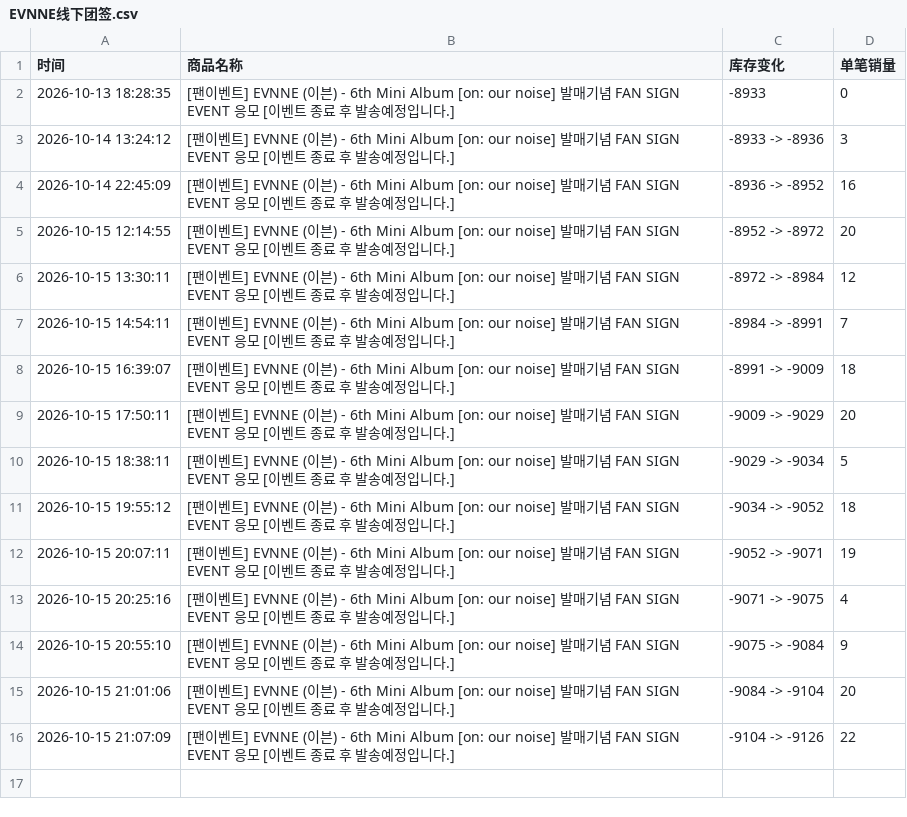
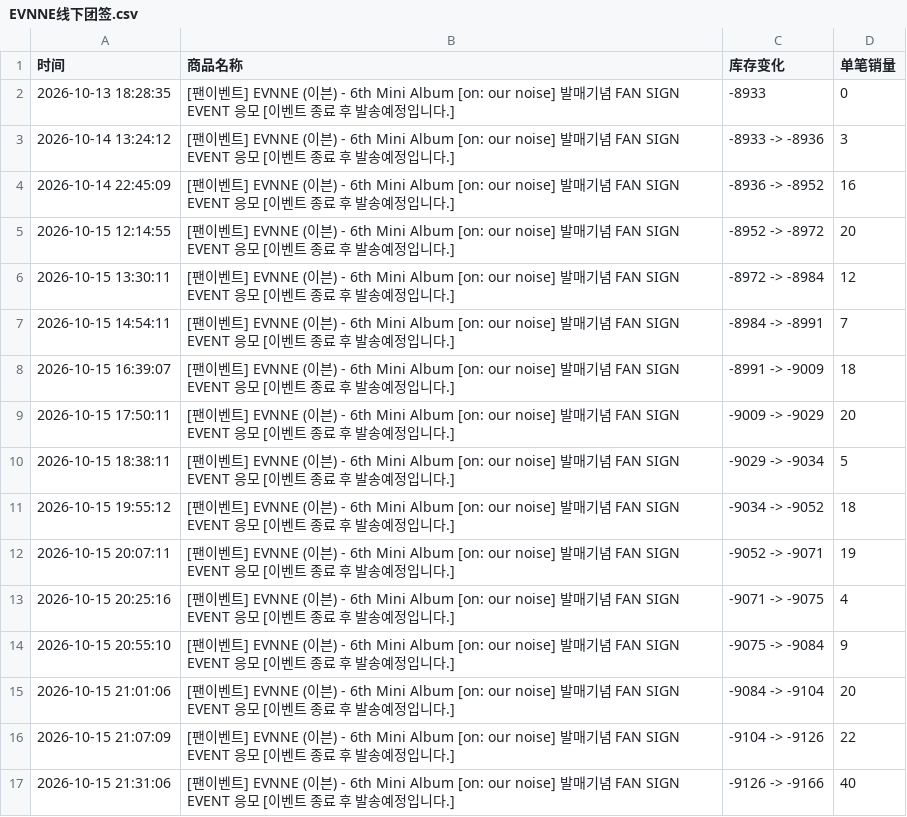
Before and after one commit to Juineii/evnne_br1015, a CSV file: EVNNE线下团签.csv, drawn as a sheet; the diff names each change by its address in the sheet, - before the commit and + after, or states it on an @@ line.

Commit message:
自动更新数据 2026-10-15 21:31:33

```diff
--- a/EVNNE线下团签.csv
+++ b/EVNNE线下团签.csv
+row 17: 2026-10-15 21:31:06 | [팬이벤트] EVNNE (이븐) - 6th Mini Album [on: our noise] 발매기념 FAN SIGN EVENT 응모 [이벤트 종료 후 발송예정입니다.] | -9126 -> -9166 | 40
```
